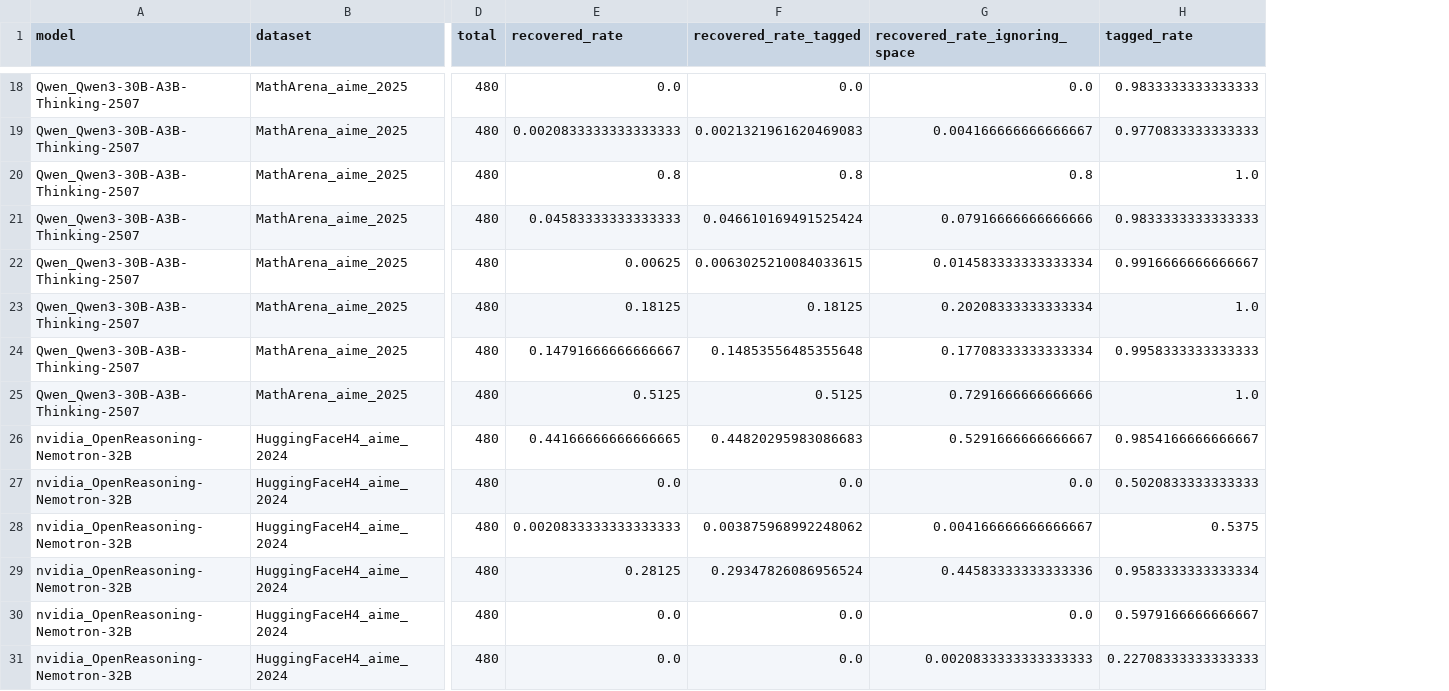
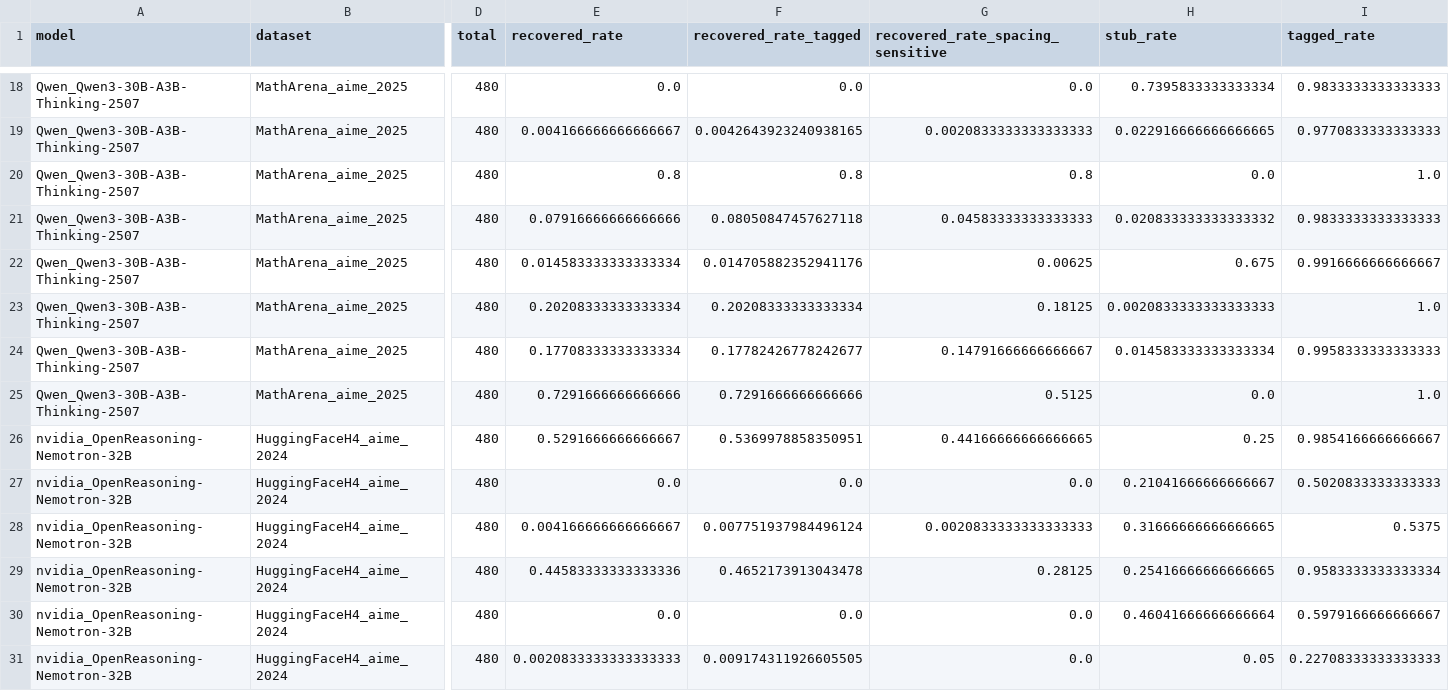
Before and after one commit to pavelgolikov/Robust-Reasoning-Benchmark, a CSV file: experiments/analysis/rebuttal_stats/decode_recovery_metrics.csv, drawn as a sheet; only a part is shown, gaps mark what is left out; the diff covers the shown part only; the diff names each change by its address in the sheet, - before the commit and + after, or states it on an @@ line.

```diff
--- a/experiments/analysis/rebuttal_stats/decode_recovery_metrics.csv
+++ b/experiments/analysis/rebuttal_stats/decode_recovery_metrics.csv
+column H (stub_rate), rows 18-31: 0.7395833333333334 | 0.022916666666666665 | 0.0 | 0.020833333333333332 | 0.675 | 0.0020833333333333333 | 0.014583333333333334 | 0.0 | 0.25 | 0.21041666666666667 | 0.31666666666666665 | 0.25416666666666665 | 0.46041666666666664 | 0.05
-G1: recovered_rate_ignoring_space
+G1: recovered_rate_spacing_sensitive
-E19 (recovered_rate): 0.0020833333333333333
+E19 (recovered_rate): 0.004166666666666667
-F19 (recovered_rate_tagged): 0.0021321961620469083
+F19 (recovered_rate_tagged): 0.0042643923240938165
-G19 (recovered_rate_spacing_sensitive): 0.004166666666666667
+G19 (recovered_rate_spacing_sensitive): 0.0020833333333333333
-E21 (recovered_rate): 0.04583333333333333
+E21 (recovered_rate): 0.07916666666666666
-F21 (recovered_rate_tagged): 0.046610169491525424
+F21 (recovered_rate_tagged): 0.08050847457627118
-G21 (recovered_rate_spacing_sensitive): 0.07916666666666666
+G21 (recovered_rate_spacing_sensitive): 0.04583333333333333
-E22 (recovered_rate): 0.00625
+E22 (recovered_rate): 0.014583333333333334
-F22 (recovered_rate_tagged): 0.0063025210084033615
+F22 (recovered_rate_tagged): 0.014705882352941176
-G22 (recovered_rate_spacing_sensitive): 0.014583333333333334
+G22 (recovered_rate_spacing_sensitive): 0.00625
-E23 (recovered_rate): 0.18125
+E23 (recovered_rate): 0.20208333333333334
-F23 (recovered_rate_tagged): 0.18125
+F23 (recovered_rate_tagged): 0.20208333333333334
-G23 (recovered_rate_spacing_sensitive): 0.20208333333333334
+G23 (recovered_rate_spacing_sensitive): 0.18125
-E24 (recovered_rate): 0.14791666666666667
+E24 (recovered_rate): 0.17708333333333334
-F24 (recovered_rate_tagged): 0.14853556485355648
+F24 (recovered_rate_tagged): 0.17782426778242677
-G24 (recovered_rate_spacing_sensitive): 0.17708333333333334
+G24 (recovered_rate_spacing_sensitive): 0.14791666666666667
-E25 (recovered_rate): 0.5125
+E25 (recovered_rate): 0.7291666666666666
-F25 (recovered_rate_tagged): 0.5125
+F25 (recovered_rate_tagged): 0.7291666666666666
-G25 (recovered_rate_spacing_sensitive): 0.7291666666666666
+G25 (recovered_rate_spacing_sensitive): 0.5125
-E26 (recovered_rate): 0.44166666666666665
+E26 (recovered_rate): 0.5291666666666667
-F26 (recovered_rate_tagged): 0.44820295983086683
+F26 (recovered_rate_tagged): 0.5369978858350951
-G26 (recovered_rate_spacing_sensitive): 0.5291666666666667
+G26 (recovered_rate_spacing_sensitive): 0.44166666666666665
-E28 (recovered_rate): 0.0020833333333333333
+E28 (recovered_rate): 0.004166666666666667
-F28 (recovered_rate_tagged): 0.003875968992248062
+F28 (recovered_rate_tagged): 0.007751937984496124
-G28 (recovered_rate_spacing_sensitive): 0.004166666666666667
+G28 (recovered_rate_spacing_sensitive): 0.0020833333333333333
-E29 (recovered_rate): 0.28125
+E29 (recovered_rate): 0.44583333333333336
-F29 (recovered_rate_tagged): 0.29347826086956524
+F29 (recovered_rate_tagged): 0.4652173913043478
-G29 (recovered_rate_spacing_sensitive): 0.44583333333333336
+G29 (recovered_rate_spacing_sensitive): 0.28125
-E31 (recovered_rate): 0.0
+E31 (recovered_rate): 0.0020833333333333333
-F31 (recovered_rate_tagged): 0.0
+F31 (recovered_rate_tagged): 0.009174311926605505
-G31 (recovered_rate_spacing_sensitive): 0.0020833333333333333
+G31 (recovered_rate_spacing_sensitive): 0.0
```
Also changed, not shown: 99 edited cells elsewhere in this file, 2 other files.
